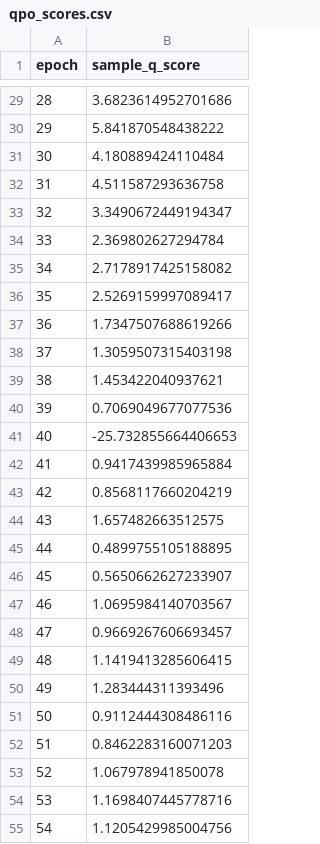
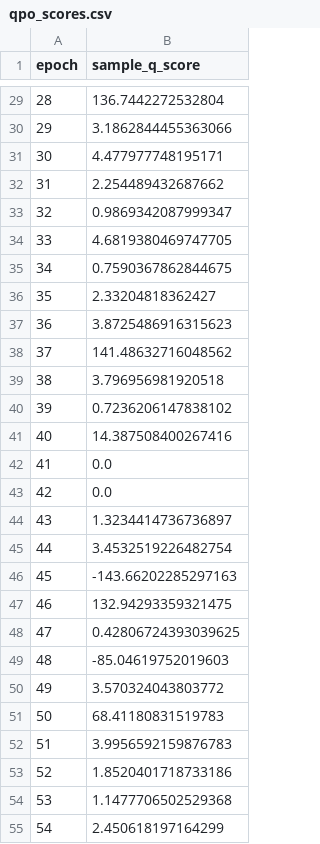
Before and after one commit to sravanth-space/ds_project, a CSV file: saved_models/qpo_scores.csv, drawn as a sheet; only a part is shown, gaps mark what is left out; the diff covers the shown part only.

```diff
--- a/saved_models/qpo_scores.csv
+++ b/saved_models/qpo_scores.csv
@@ -29,27 +29,27 @@ epoch,sample_q_score
-28,3.6823614952701686
-29,5.841870548438222
-30,4.180889424110484
-31,4.511587293636758
-32,3.3490672449194347
-33,2.369802627294784
-34,2.7178917425158082
-35,2.5269159997089417
-36,1.7347507688619266
-37,1.3059507315403198
-38,1.453422040937621
-39,0.7069049677077536
-40,-25.732855664406653
-41,0.9417439985965884
-42,0.8568117660204219
-43,1.657482663512575
-44,0.4899755105188895
-45,0.5650662627233907
-46,1.0695984140703567
-47,0.9669267606693457
-48,1.1419413285606415
-49,1.283444311393496
-50,0.9112444308486116
-51,0.8462283160071203
-52,1.067978941850078
-53,1.1698407445778716
-54,1.1205429985004756
+28,136.7442272532804
+29,3.1862844455363066
+30,4.477977748195171
+31,2.254489432687662
+32,0.9869342087999347
+33,4.6819380469747705
+34,0.7590367862844675
+35,2.33204818362427
+36,3.8725486916315623
+37,141.48632716048562
+38,3.796956981920518
+39,0.7236206147838102
+40,14.387508400267416
+41,0.0
+42,0.0
+43,1.3234414736736897
+44,3.4532519226482754
+45,-143.66202285297163
+46,132.94293359321475
+47,0.42806724393039625
+48,-85.04619752019603
+49,3.570324043803772
+50,68.41180831519783
+51,3.9956592159876783
+52,1.8520401718733186
+53,1.1477706502529368
+54,2.450618197164299
```
Also changed, not shown: 72 edited cells elsewhere in this file, 1 other file.
